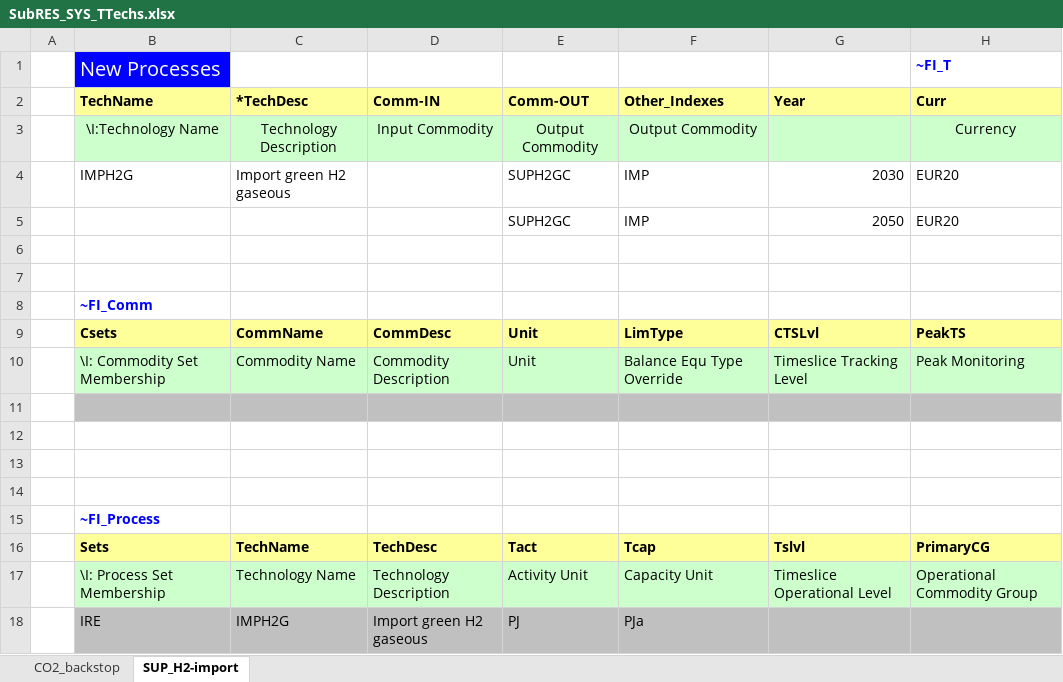
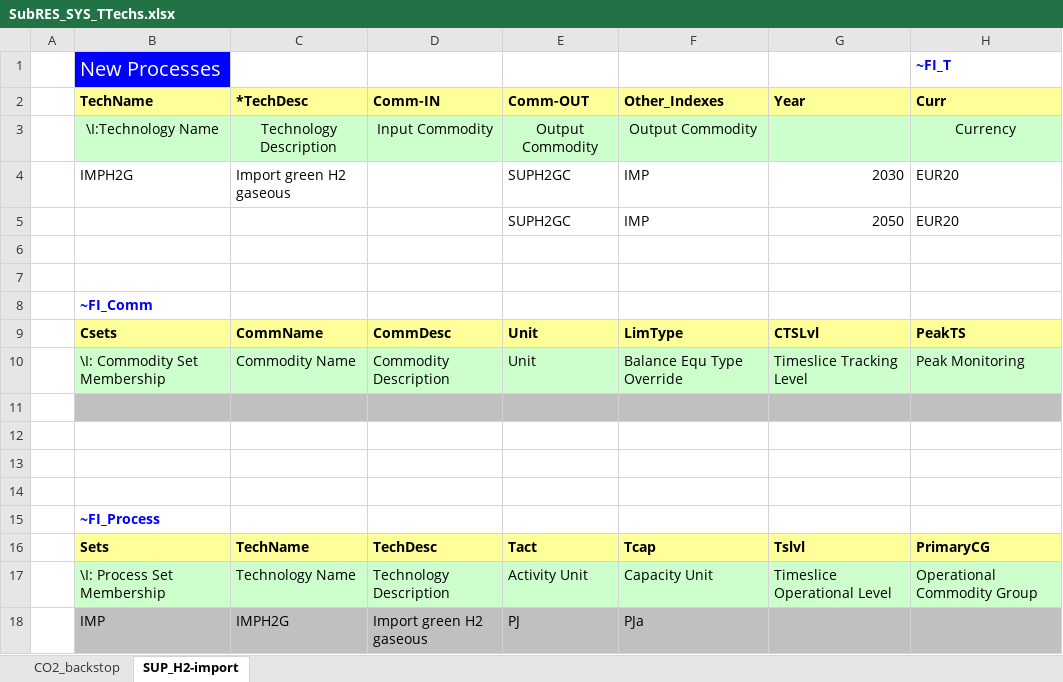
Before and after one commit to MaREI-EPMG/TIM-archived, an Excel workbook: SubRES_TMPL/SubRES_SYS_TTechs.xlsx, sheet SUP_H2-import, drawn as a sheet; only a part is shown; values as stored, in another font and other column widths than the file's, no borders; the diff names each change by its address in the sheet, - before the commit and + after, or states it on an @@ line.

Commit message:
H2 Import: Use IMP instead of IRE in process definition (temp bug fix)

```diff
--- a/SubRES_TMPL/SubRES_SYS_TTechs.xlsx (sheet SUP_H2-import)
+++ b/SubRES_TMPL/SubRES_SYS_TTechs.xlsx (sheet SUP_H2-import)
-B18 (TechName): IRE
+B18 (TechName): IMP
```
